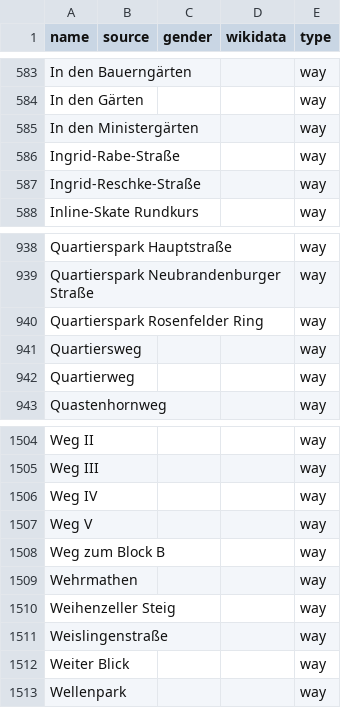
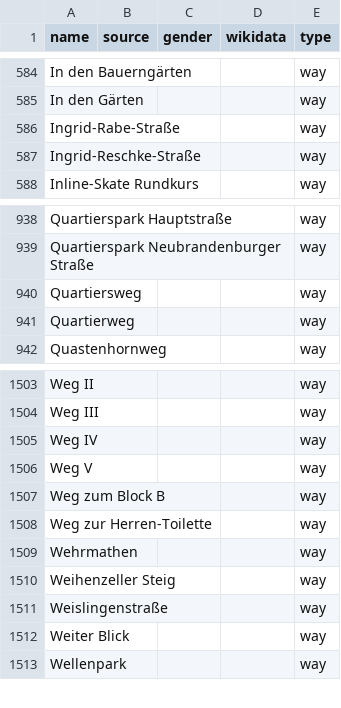
Before and after one commit to EqualStreetNames/equalstreetnames-berlin, a CSV file: data/other.csv, drawn as a sheet; only a part is shown, gaps mark what is left out; removed rows and columns are numbered as before the commit, all else as after; the diff covers the shown part only; the diff names each change by its address in the sheet, - before the commit and + after, or states it on an @@ line.

```diff
--- a/data/other.csv
+++ b/data/other.csv
-row 585: In den Ministergärten |  |  |  | way
-row 940: Quartierspark Rosenfelder Ring |  |  |  | way
+row 1508: Weg zur Herren-Toilette |  |  |  | way
```
Also changed, not shown: 3 added rows and 2 removed rows elsewhere in this file, data/gender.csv, 3 other files.
